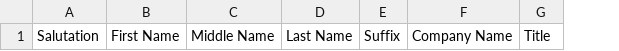
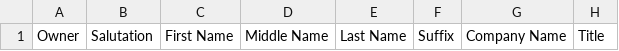
Before and after one commit to Concursive/concoursesuitecrm-community, a CSV file: doc/Data Import Specifications/General_Contact_Import_Spec.csv, drawn as a sheet; only a part is shown; the diff names each change by its address in the sheet, - before the commit and + after, or states it on an @@ line.

Commit message:
NEW: Added owner column so that user can be assigned at import time

```diff
--- a/doc/Data Import Specifications/General_Contact_Import_Spec.csv
+++ b/doc/Data Import Specifications/General_Contact_Import_Spec.csv
+column A, row 1: Owner
```
